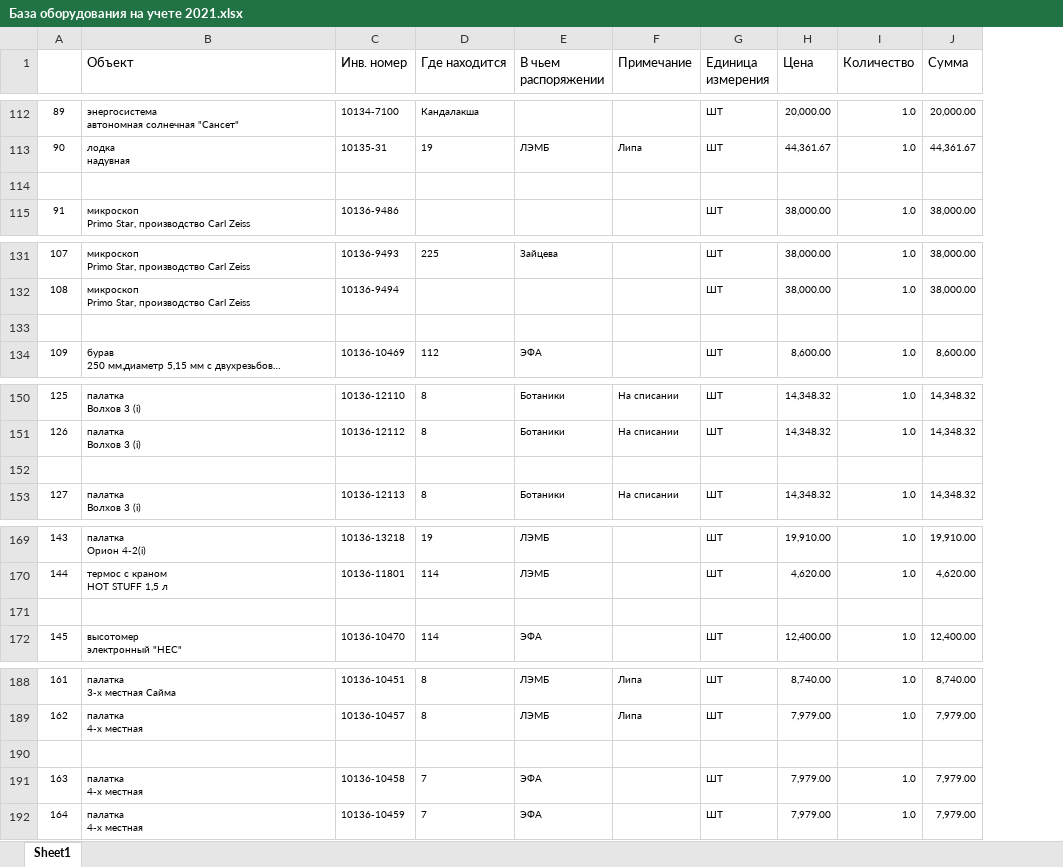
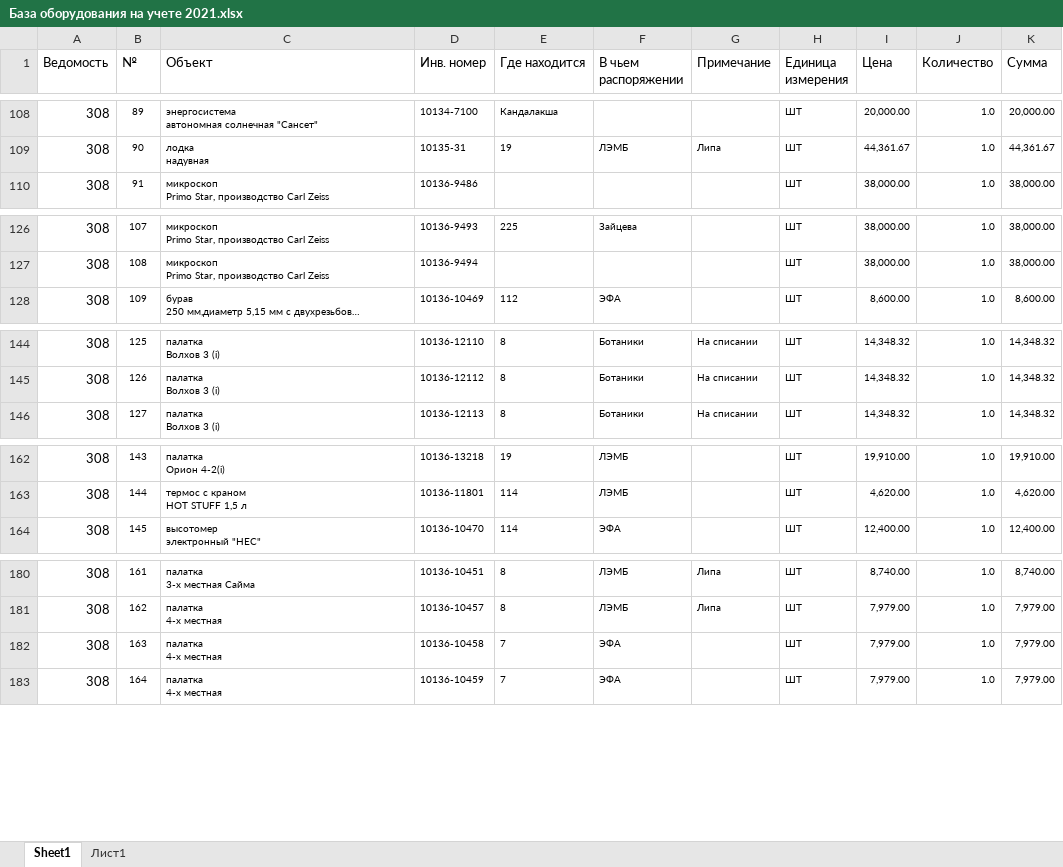
Before and after one commit to polydora/Lab-processings, an Excel workbook: Matuchet/Инвентаризация 2021/База оборудования на учете 2021.xlsx, sheet Sheet1, drawn as a sheet; only a part is shown, gaps mark what is left out; long unchanged cells end in …; values as stored, in another font and other column widths than the file's, no borders; removed rows and columns are numbered as before the commit, all else as after; the diff covers the shown part only; the diff names each change by its address in the sheet, - before the commit and + after, or states it on an @@ line.

```diff
--- a/Matuchet/Инвентаризация 2021/База оборудования на учете 2021.xlsx (sheet Sheet1)
+++ b/Matuchet/Инвентаризация 2021/База оборудования на учете 2021.xlsx (sheet Sheet1)
+sheet tab: Лист1
+column A (Ведомость), rows 108-110: all 308; rows 126-128: all 308; rows 144-146: all 308; rows 162-164: all 308; rows 180-183: all 308
-B1: (empty)
+B1: №
-row 114: (empty)
-row 133: (empty)
-row 152: (empty)
-row 171: (empty)
-row 190: (empty)
```
Also changed, not shown: 4 removed rows elsewhere in this sheet, 1 other file.
